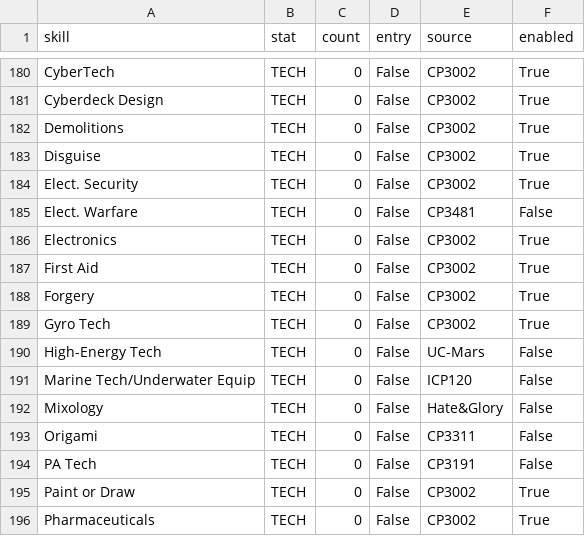
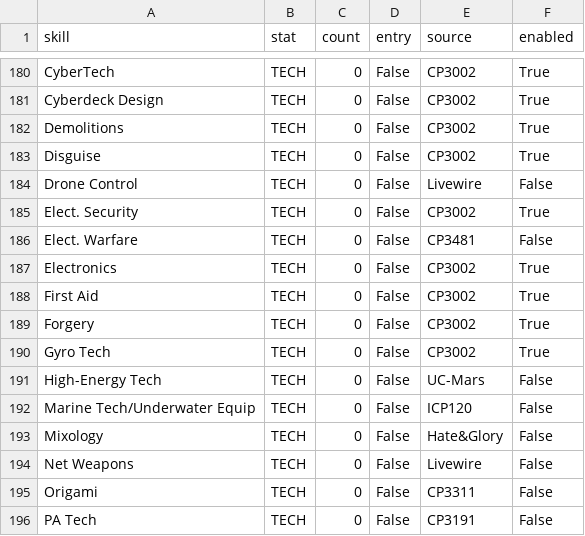
Before and after one commit to declangrant/Character-Sheet-Generator, a CSV file: cp2020/skills.csv, drawn as a sheet; only a part is shown, gaps mark what is left out; the shorter side is filled out with more unchanged rows.

Commit message:
Add livewire skills

```diff
--- a/cp2020/skills.csv
+++ b/cp2020/skills.csv
@@ -183,2 +183,3 @@ Demolitions,TECH,0,False,CP3002,True
 Disguise,TECH,0,False,CP3002,True
+Drone Control,TECH,0,False,Livewire,False
 Elect. Security,TECH,0,False,CP3002,True
@@ -192,2 +193,3 @@ Marine Tech/Underwater Equip,TECH,0,False,ICP120,False
 Mixology,TECH,0,False,Hate&Glory,False
+Net Weapons,TECH,0,False,Livewire,False
 Origami,TECH,0,False,CP3311,False
```
